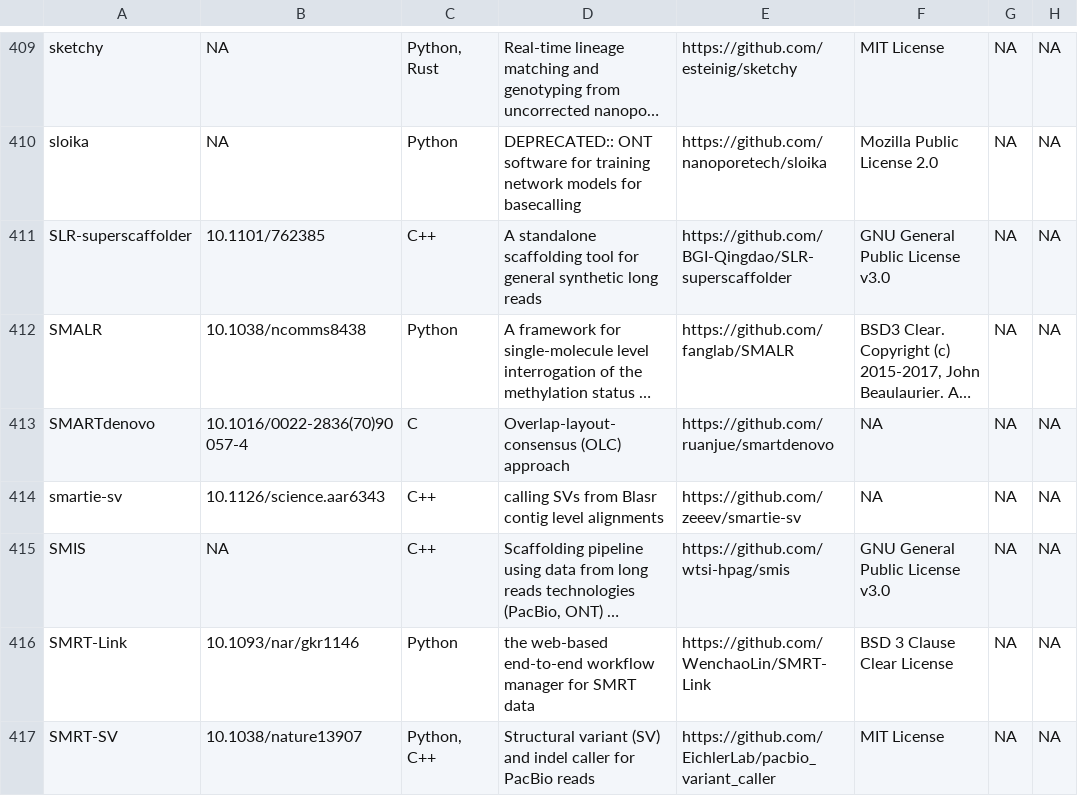
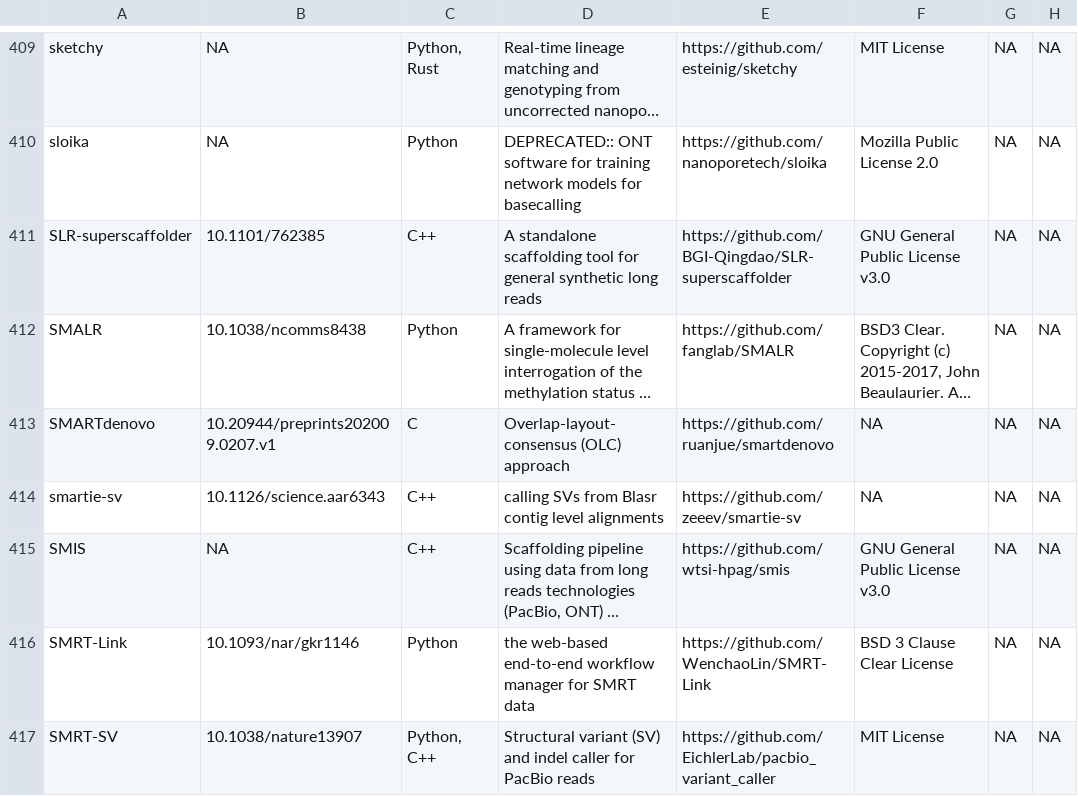
Before and after one commit to mritchielab/long_read_tools, a CSV file: long_read_tools_master.csv, drawn as a sheet; only a part is shown, gaps mark what is left out; long unchanged cells end in …; the diff names each change by its address in the sheet, - before the commit and + after, or states it on an @@ line.

Commit message:
update citation for Smartdenovo (preprint)

```diff
--- a/long_read_tools_master.csv
+++ b/long_read_tools_master.csv
-B413: 10.1016/0022-2836(70)90057-4
+B413: 10.20944/preprints202009.0207.v1
```
